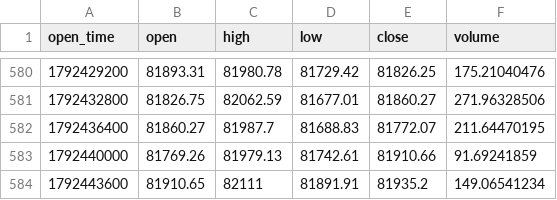
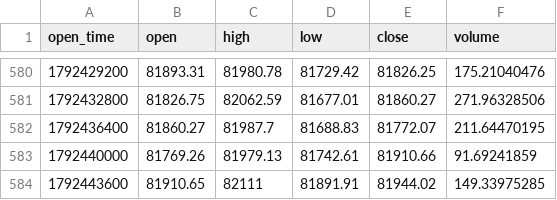
Before and after one commit to richardrank13-spec/atlas-data, a CSV file: data/coinbase/btc-usd_1h_2026.csv, drawn as a sheet; only a part is shown, gaps mark what is left out.

Commit message:
data 2026-10-19T22:29Z

```diff
--- a/data/coinbase/btc-usd_1h_2026.csv
+++ b/data/coinbase/btc-usd_1h_2026.csv
@@ -583,2 +583,2 @@ open_time,open,high,low,close,volume
 1792440000,81769.26,81979.13,81742.61,81910.66,91.69241859
-1792443600,81910.65,82111,81891.91,81935.2,149.06541234
+1792443600,81910.65,82111,81891.91,81944.02,149.33975285
```
Also changed, not shown: 1 other file.
